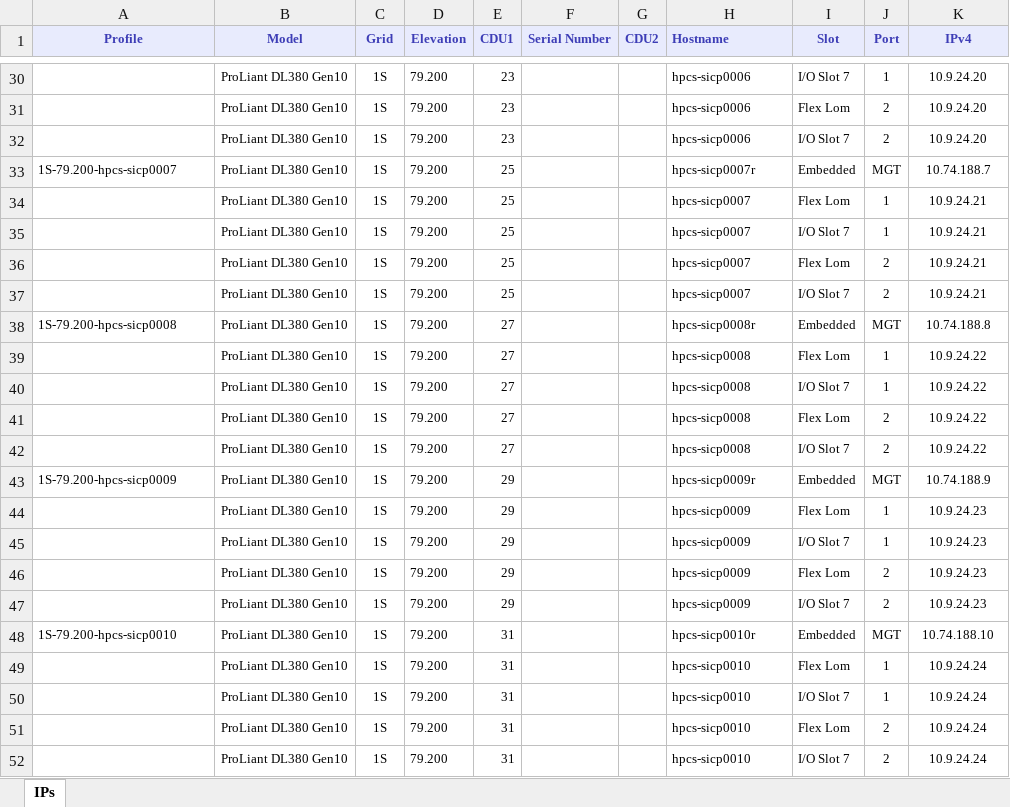
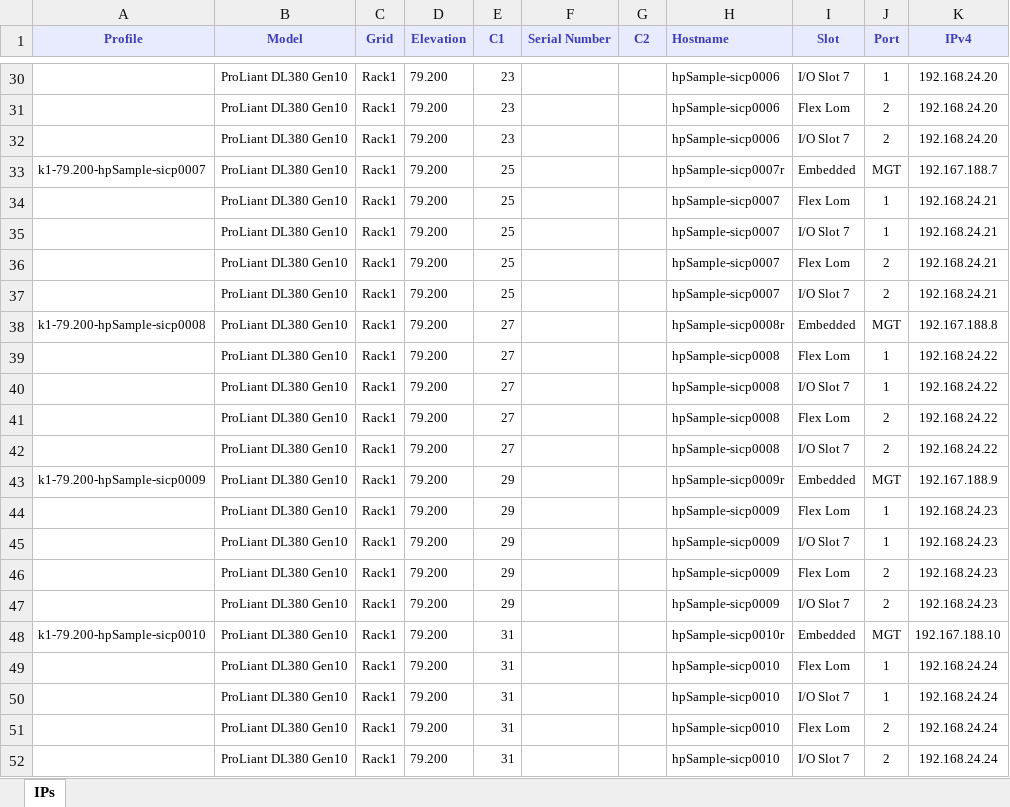
Before and after one commit to DungKHoang/Collecting-info-from-OV-and-iLO, an Excel workbook: Samples.xlsx, sheet IPs, drawn as a sheet; only a part is shown, gaps mark what is left out; values as stored, in another font and other column widths than the file's, no borders; the diff covers the shown part only; the diff names each change by its address in the sheet, - before the commit and + after, or states it on an @@ line.

```diff
--- a/Samples.xlsx (sheet IPs)
+++ b/Samples.xlsx (sheet IPs)
-E1: CDU1
+E1: C1
-G1: CDU2
+G1: C2
-C30:C52 (Grid): 1S
+C30:C52 (Grid): Rack1
-H30:H32 (Hostname): hpcs-sicp0006
+H30:H32 (Hostname): hpSample-sicp0006
-K30:K32 (IPv4): 10.9.24.20
+K30:K32 (IPv4): 192.168.24.20
-A33 (Profile): 1S-79.200-hpcs-sicp0007
+A33 (Profile): k1-79.200-hpSample-sicp0007
-H33 (Hostname): hpcs-sicp0007r
+H33 (Hostname): hpSample-sicp0007r
-K33 (IPv4): 10.74.188.7
+K33 (IPv4): 192.167.188.7
-H34:H37 (Hostname): hpcs-sicp0007
+H34:H37 (Hostname): hpSample-sicp0007
-K34:K37 (IPv4): 10.9.24.21
+K34:K37 (IPv4): 192.168.24.21
-A38 (Profile): 1S-79.200-hpcs-sicp0008
+A38 (Profile): k1-79.200-hpSample-sicp0008
-H38 (Hostname): hpcs-sicp0008r
+H38 (Hostname): hpSample-sicp0008r
-K38 (IPv4): 10.74.188.8
+K38 (IPv4): 192.167.188.8
-H39:H42 (Hostname): hpcs-sicp0008
+H39:H42 (Hostname): hpSample-sicp0008
-K39:K42 (IPv4): 10.9.24.22
+K39:K42 (IPv4): 192.168.24.22
-A43 (Profile): 1S-79.200-hpcs-sicp0009
+A43 (Profile): k1-79.200-hpSample-sicp0009
-H43 (Hostname): hpcs-sicp0009r
+H43 (Hostname): hpSample-sicp0009r
-K43 (IPv4): 10.74.188.9
+K43 (IPv4): 192.167.188.9
-H44:H47 (Hostname): hpcs-sicp0009
+H44:H47 (Hostname): hpSample-sicp0009
-K44:K47 (IPv4): 10.9.24.23
+K44:K47 (IPv4): 192.168.24.23
-A48 (Profile): 1S-79.200-hpcs-sicp0010
+A48 (Profile): k1-79.200-hpSample-sicp0010
-H48 (Hostname): hpcs-sicp0010r
+H48 (Hostname): hpSample-sicp0010r
-K48 (IPv4): 10.74.188.10
+K48 (IPv4): 192.167.188.10
-H49:H52 (Hostname): hpcs-sicp0010
+H49:H52 (Hostname): hpSample-sicp0010
-K49:K52 (IPv4): 10.9.24.24
+K49:K52 (IPv4): 192.168.24.24
```
Also changed, not shown: 87 edited cells elsewhere in this sheet.
